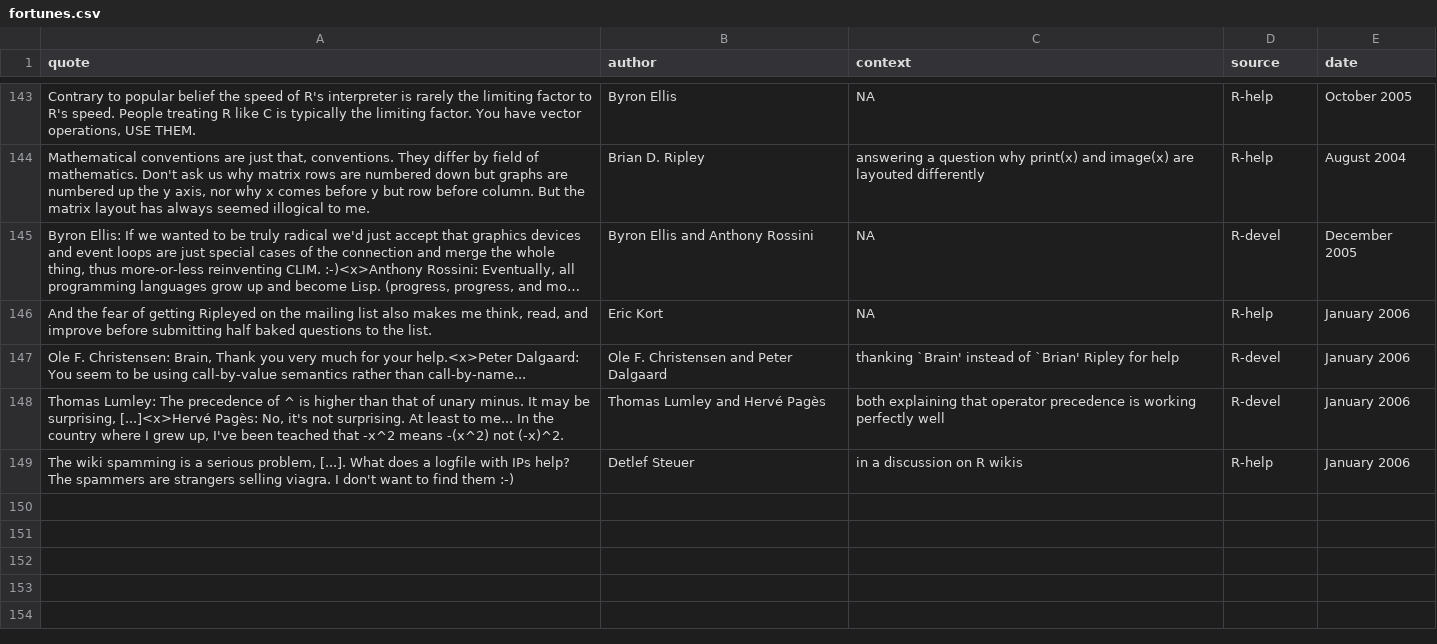
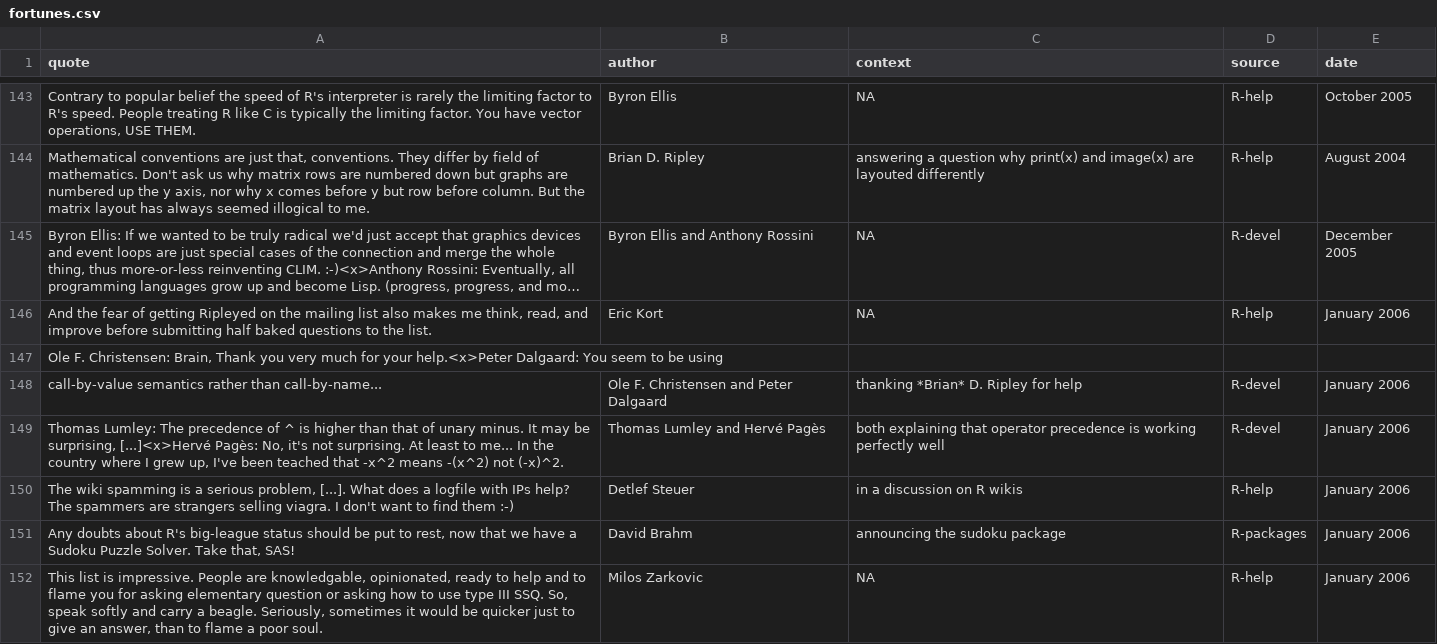
Before and after one commit to r-forge/fortunes, a CSV file: trunk/inst/fortunes/fortunes.csv, drawn as a sheet; only a part is shown, gaps mark what is left out; long unchanged cells end in …; addresses are those after the commit; the diff names each change by its address in the sheet, - before the commit and + after, or states it on an @@ line.

Commit message:
added sudoku and beagle fortune
git-svn-id: svn://svn.r-forge.r-project.org/svnroot/fortunes@154 edb9625f-4e0d-4859-8d74-9fd3b1da38cb

```diff
--- a/trunk/inst/fortunes/fortunes.csv
+++ b/trunk/inst/fortunes/fortunes.csv
+row 147: Ole F. Christensen: Brain, Thank you very much for your help.<x>Peter Dalgaard: You seem to be using
-A148 (quote): Ole F. Christensen: Brain, Thank you very much for your help.<x>Peter Dalgaard: You seem to be using call-by-value semantics…
+A148 (quote): call-by-value semantics…
-C148 (context): thanking `Brain' instead of `Brian' Ripley for help
+C148 (context): thanking *Brian* D. Ripley for help
+row 151: Any doubts about R's big-league status should be put to rest, now that we have a Sudoku Puzzle Solver. Take that, SAS! | David Brahm | announcing the sudoku package | R-packages | January 2006
+row 152: This list is impressive. People are knowledgable, opinionated, ready to help and to flame you for asking elementary question or asking how to use type III SSQ. So, speak softly and carry a beagle. Seriously, sometimes it would be quicker just to give an answer, than to flame a poor soul. | Milos Zarkovic | NA | R-help | January 2006
```
